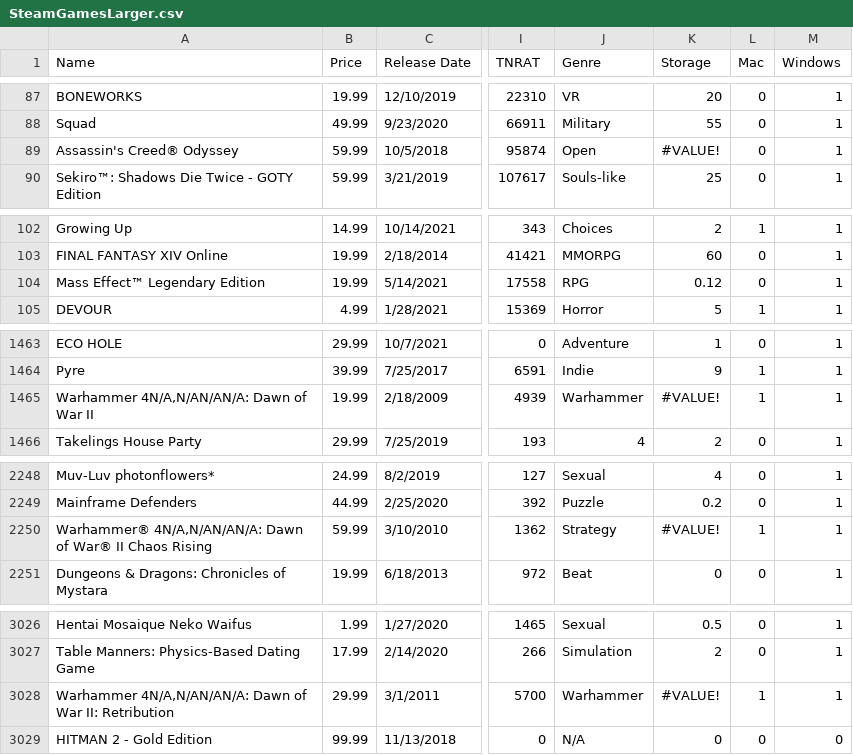
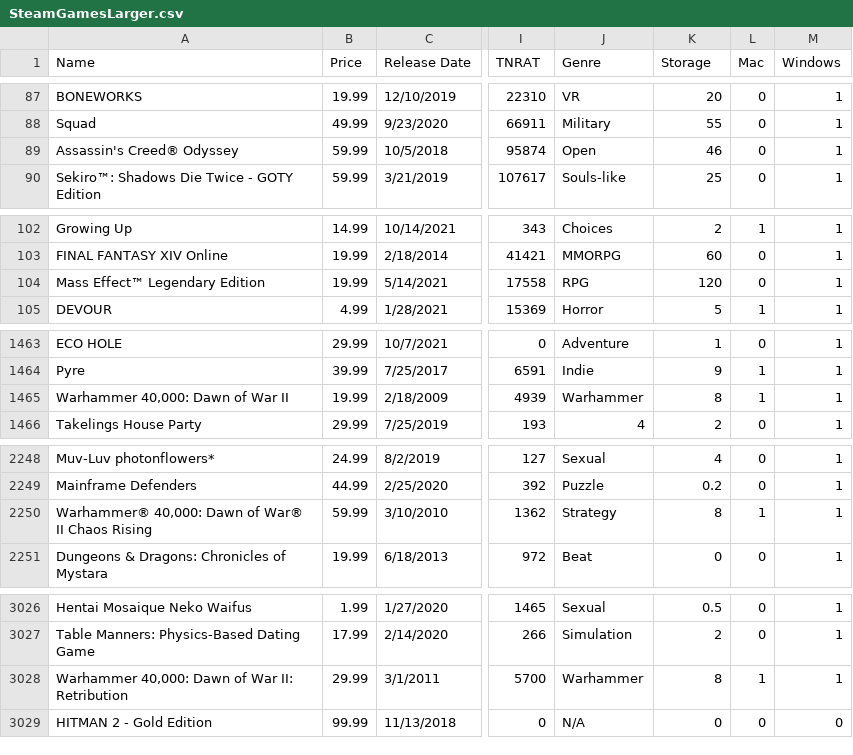
Before and after one commit to whtann/cpsc4030-Project, a CSV file: SteamGamesLarger.csv, drawn as a sheet; only a part is shown, gaps mark what is left out; the diff covers the shown part only; the diff names each change by its address in the sheet, - before the commit and + after, or states it on an @@ line.

```diff
--- a/SteamGamesLarger.csv
+++ b/SteamGamesLarger.csv
-K89 (Storage): #VALUE!
+K89 (Storage): 46
-K104 (Storage): 0.12
+K104 (Storage): 120
-A1465 (Name): Warhammer 4N/A,N/AN/AN/A: Dawn of War II
+A1465 (Name): Warhammer 40,000: Dawn of War II
-K1465 (Storage): #VALUE!
+K1465 (Storage): 8
-A2250 (Name): Warhammer® 4N/A,N/AN/AN/A: Dawn of…
+A2250 (Name): Warhammer® 40,000: Dawn of…
-K2250 (Storage): #VALUE!
+K2250 (Storage): 8
-A3028 (Name): Warhammer 4N/A,N/AN/AN/A: Dawn of…
+A3028 (Name): Warhammer 40,000: Dawn of…
-K3028 (Storage): #VALUE!
+K3028 (Storage): 8
```
Also changed, not shown: 20 edited cells elsewhere in this file.
